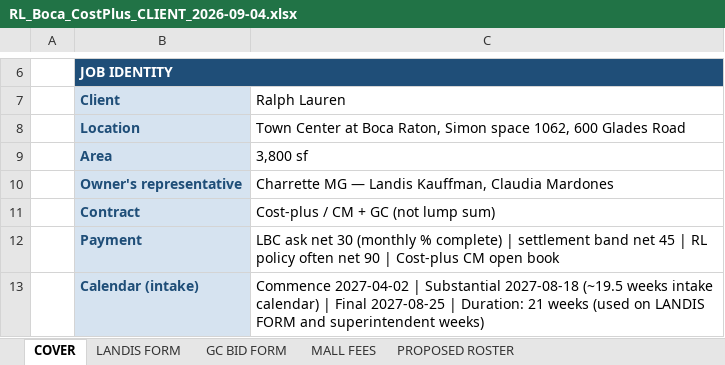
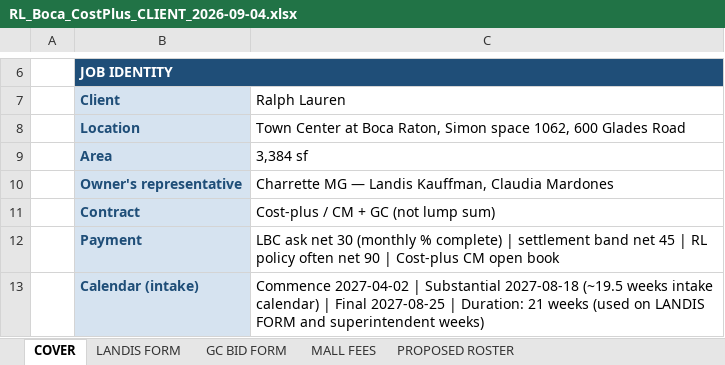
Before and after one commit to lucasoffice/lux-brand-site, an Excel workbook: ralph-lauren/boca/RL_Boca_CostPlus_CLIENT_2026-09-04.xlsx, sheet COVER, drawn as a sheet; only a part is shown, gaps mark what is left out; values as stored, in another font and other column widths than the file's, no borders; the diff names each change by its address in the sheet, - before the commit and + after, or states it on an @@ line.

```diff
--- a/ralph-lauren/boca/RL_Boca_CostPlus_CLIENT_2026-09-04.xlsx (sheet COVER)
+++ b/ralph-lauren/boca/RL_Boca_CostPlus_CLIENT_2026-09-04.xlsx (sheet COVER)
-C9 (Ralph Lauren): 3,800 sf
+C9 (Ralph Lauren): 3,384 sf
```
Also changed, not shown: sheet MALL FEES, sheet LANDIS FORM, sheet GC BID FORM, 1 other file.
